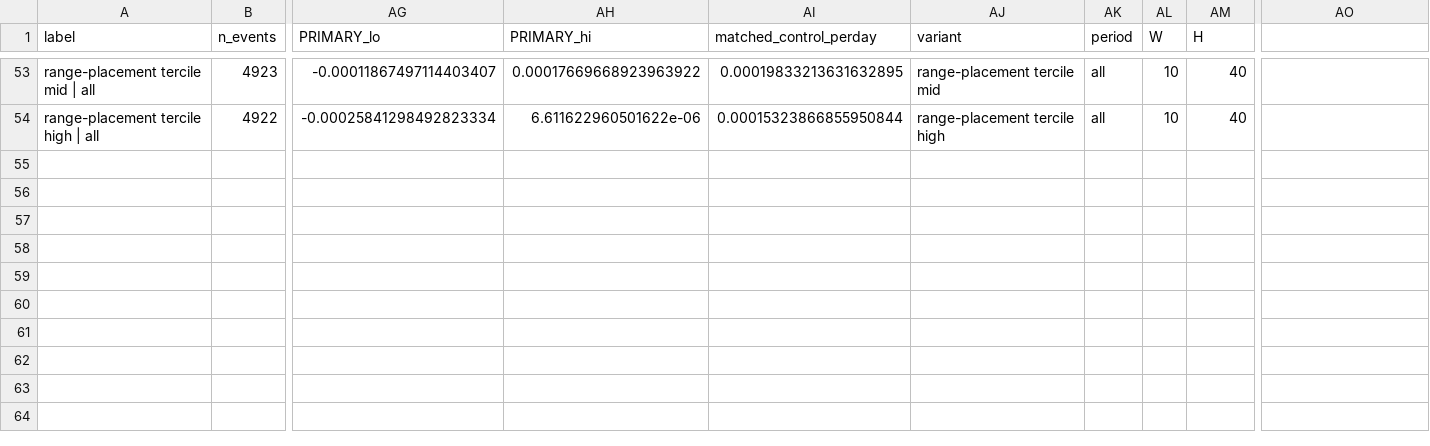
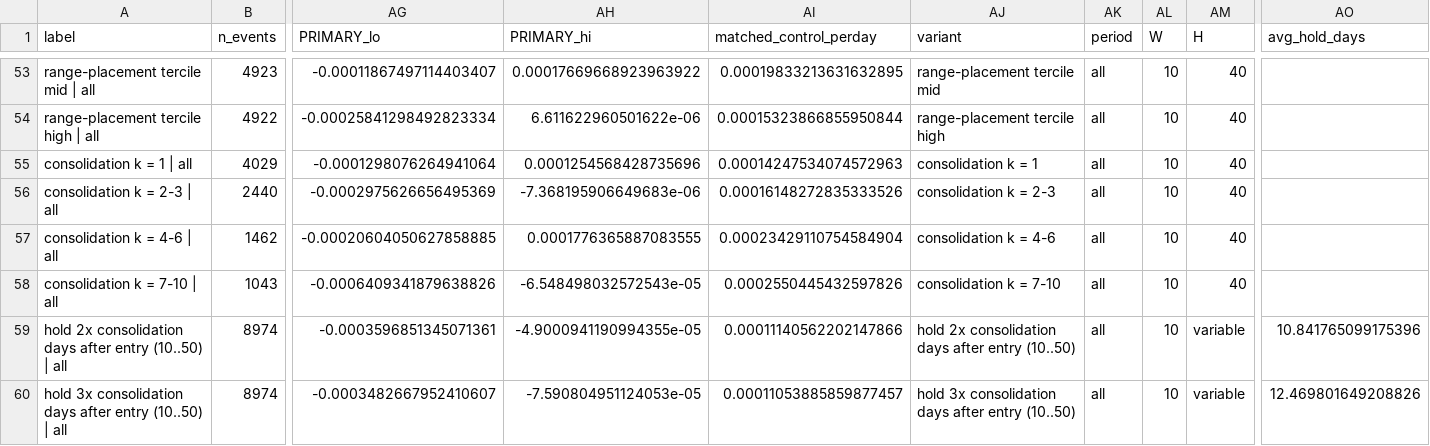
Before and after one commit to CashonPierre/earning_research, a CSV file: outputs/tables/robustness_W10_H40.csv, drawn as a sheet; only a part is shown, gaps mark what is left out; rows hold the shown columns only; the diff names each change by its address in the sheet, - before the commit and + after, or states it on an @@ line.

```diff
--- a/outputs/tables/robustness_W10_H40.csv
+++ b/outputs/tables/robustness_W10_H40.csv
-AO1: (empty)
+AO1: avg_hold_days
+row 55: consolidation k = 1 | all | 4029 | -0.0001298076264941064 | 0.0001254568428735696 | 0.00014247534074572963 | consolidation k = 1 | all | 10 | 40
+row 56: consolidation k = 2-3 | all | 2440 | -0.0002975626656495369 | -7.368195906649683e-06 | 0.00016148272835333526 | consolidation k = 2-3 | all | 10 | 40
+row 57: consolidation k = 4-6 | all | 1462 | -0.00020604050627858885 | 0.0001776365887083555 | 0.00023429110754584904 | consolidation k = 4-6 | all | 10 | 40
+row 58: consolidation k = 7-10 | all | 1043 | -0.0006409341879638826 | -6.548498032572543e-05 | 0.0002550445432597826 | consolidation k = 7-10 | all | 10 | 40
+row 59: hold 2x consolidation days after entry (10..50) | all | 8974 | -0.0003596851345071361 | -4.9000941190994355e-05 | 0.00011140562202147866 | hold 2x consolidation days after entry (10..50) | all | 10 | variable | 10.841765099175396
+row 60: hold 3x consolidation days after entry (10..50) | all | 8974 | -0.0003482667952410607 | -7.590804951124053e-05 | 0.00011053885859877457 | hold 3x consolidation days after entry (10..50) | all | 10 | variable | 12.469801649208826
```
Also changed, not shown: logs/experiment_record.csv, 6 other files.
